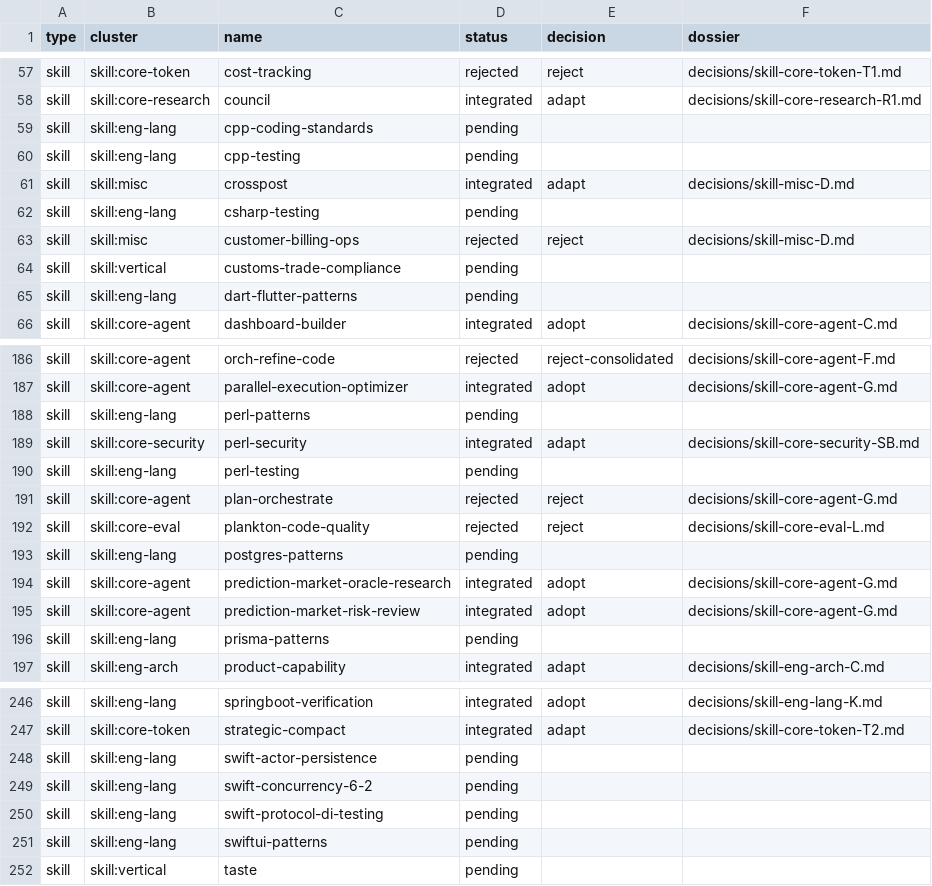
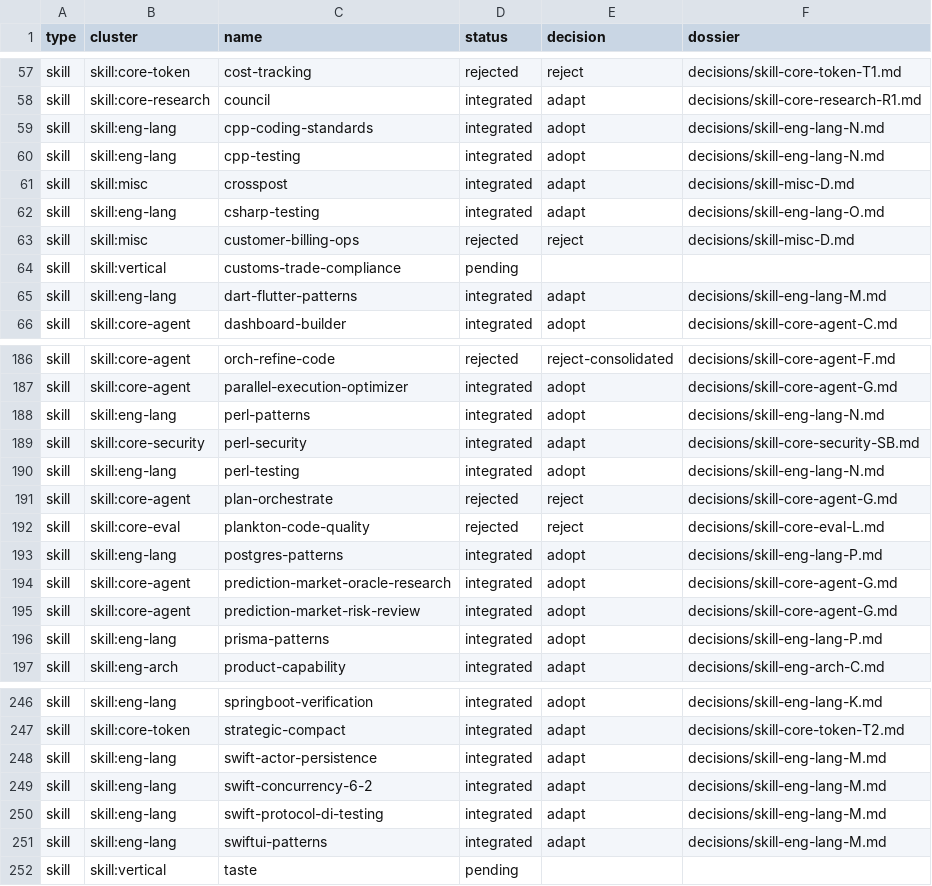
Before and after one commit to nyvlemyt/MultiAgentOS, a TSV file: docs/intake/2026-06-16-ecc-harvest/ledger.tsv, drawn as a sheet; only a part is shown, gaps mark what is left out; the diff covers the shown part only.

```diff
--- a/docs/intake/2026-06-16-ecc-harvest/ledger.tsv
+++ b/docs/intake/2026-06-16-ecc-harvest/ledger.tsv
@@ -58,9 +58,9 @@ skill	skill:core-token	cost-tracking	rejected	reject	decisions/skill-core-token-
 skill	skill:core-research	council	integrated	adapt	decisions/skill-core-research-R1.md
-skill	skill:eng-lang	cpp-coding-standards	pending		
-skill	skill:eng-lang	cpp-testing	pending		
+skill	skill:eng-lang	cpp-coding-standards	integrated	adopt	decisions/skill-eng-lang-N.md
+skill	skill:eng-lang	cpp-testing	integrated	adopt	decisions/skill-eng-lang-N.md
 skill	skill:misc	crosspost	integrated	adapt	decisions/skill-misc-D.md
-skill	skill:eng-lang	csharp-testing	pending		
+skill	skill:eng-lang	csharp-testing	integrated	adapt	decisions/skill-eng-lang-O.md
 skill	skill:misc	customer-billing-ops	rejected	reject	decisions/skill-misc-D.md
 skill	skill:vertical	customs-trade-compliance	pending		
-skill	skill:eng-lang	dart-flutter-patterns	pending		
+skill	skill:eng-lang	dart-flutter-patterns	integrated	adapt	decisions/skill-eng-lang-M.md
 skill	skill:core-agent	dashboard-builder	integrated	adopt	decisions/skill-core-agent-C.md
@@ -187,11 +187,11 @@ skill	skill:core-agent	orch-refine-code	rejected	reject-consolidated	decisions/s
 skill	skill:core-agent	parallel-execution-optimizer	integrated	adopt	decisions/skill-core-agent-G.md
-skill	skill:eng-lang	perl-patterns	pending		
+skill	skill:eng-lang	perl-patterns	integrated	adopt	decisions/skill-eng-lang-N.md
 skill	skill:core-security	perl-security	integrated	adapt	decisions/skill-core-security-SB.md
-skill	skill:eng-lang	perl-testing	pending		
+skill	skill:eng-lang	perl-testing	integrated	adopt	decisions/skill-eng-lang-N.md
 skill	skill:core-agent	plan-orchestrate	rejected	reject	decisions/skill-core-agent-G.md
 skill	skill:core-eval	plankton-code-quality	rejected	reject	decisions/skill-core-eval-L.md
-skill	skill:eng-lang	postgres-patterns	pending		
+skill	skill:eng-lang	postgres-patterns	integrated	adopt	decisions/skill-eng-lang-P.md
 skill	skill:core-agent	prediction-market-oracle-research	integrated	adopt	decisions/skill-core-agent-G.md
 skill	skill:core-agent	prediction-market-risk-review	integrated	adopt	decisions/skill-core-agent-G.md
-skill	skill:eng-lang	prisma-patterns	pending		
+skill	skill:eng-lang	prisma-patterns	integrated	adopt	decisions/skill-eng-lang-P.md
 skill	skill:eng-arch	product-capability	integrated	adapt	decisions/skill-eng-arch-C.md
@@ -247,6 +247,6 @@ skill	skill:eng-lang	springboot-verification	integrated	adopt	decisions/skill-en
 skill	skill:core-token	strategic-compact	integrated	adapt	decisions/skill-core-token-T2.md
-skill	skill:eng-lang	swift-actor-persistence	pending		
-skill	skill:eng-lang	swift-concurrency-6-2	pending		
-skill	skill:eng-lang	swift-protocol-di-testing	pending		
-skill	skill:eng-lang	swiftui-patterns	pending		
+skill	skill:eng-lang	swift-actor-persistence	integrated	adapt	decisions/skill-eng-lang-M.md
+skill	skill:eng-lang	swift-concurrency-6-2	integrated	adapt	decisions/skill-eng-lang-M.md
+skill	skill:eng-lang	swift-protocol-di-testing	integrated	adapt	decisions/skill-eng-lang-M.md
+skill	skill:eng-lang	swiftui-patterns	integrated	adapt	decisions/skill-eng-lang-M.md
 skill	skill:vertical	taste	pending		
```
Also changed, not shown: 51 edited cells elsewhere in this file, 33 other files.
